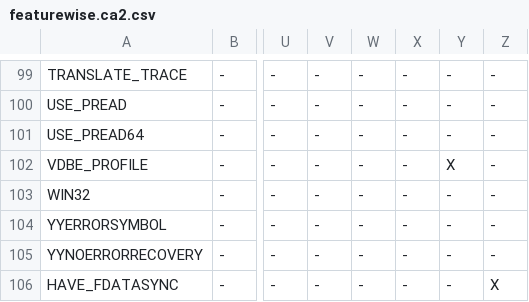
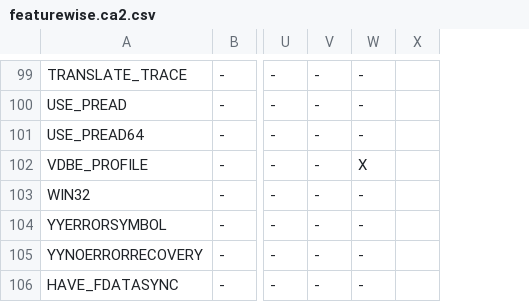
Before and after one commit to MadManRises/TypeChef-SQLiteIfdeftoif, a CSV file: optionstructs_ifdeftoif/featurewise.ca2.csv, drawn as a sheet; only a part is shown, gaps mark what is left out; removed rows and columns are numbered as before the commit, all else as after; the diff covers the shown part only; the diff names each change by its address in the sheet, - before the commit and + after, or states it on an @@ line.

```diff
--- a/optionstructs_ifdeftoif/featurewise.ca2.csv
+++ b/optionstructs_ifdeftoif/featurewise.ca2.csv
-column X, rows 99-106: all -
-column Y, rows 99-106: - | - | - | X | - | - | - | -
-column Z, rows 99-106: - | - | - | - | - | - | - | X
+column X, empty
-W102: -
+W102: X
```
Also changed, not shown: 15 edited cells elsewhere in this file.
